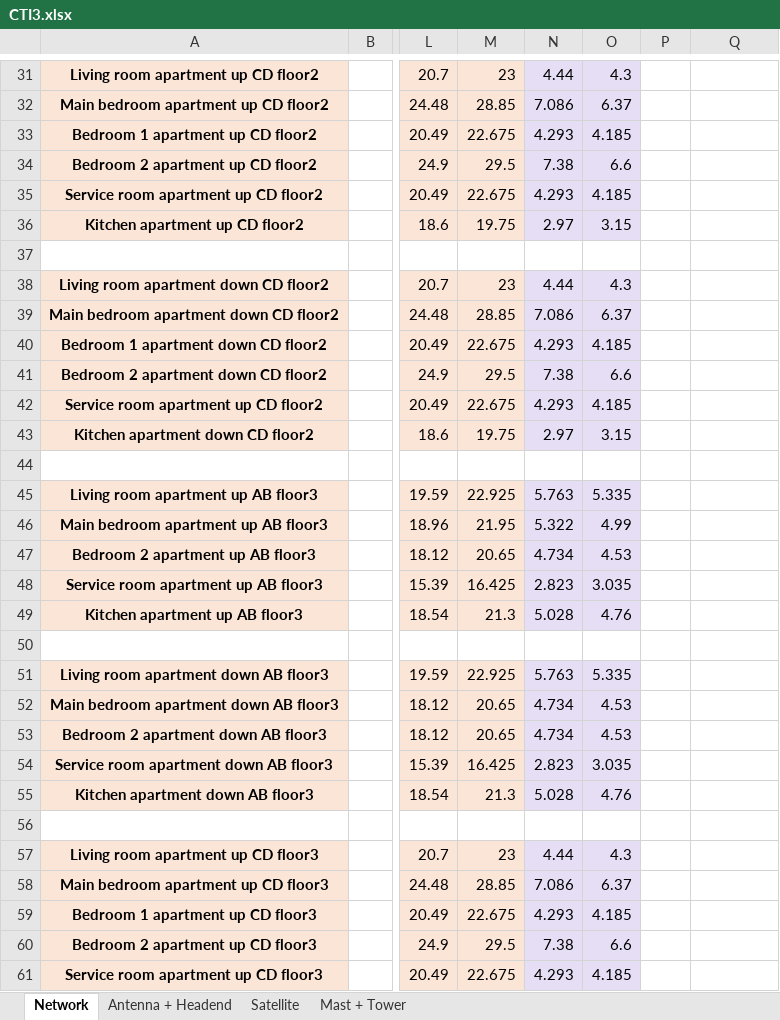
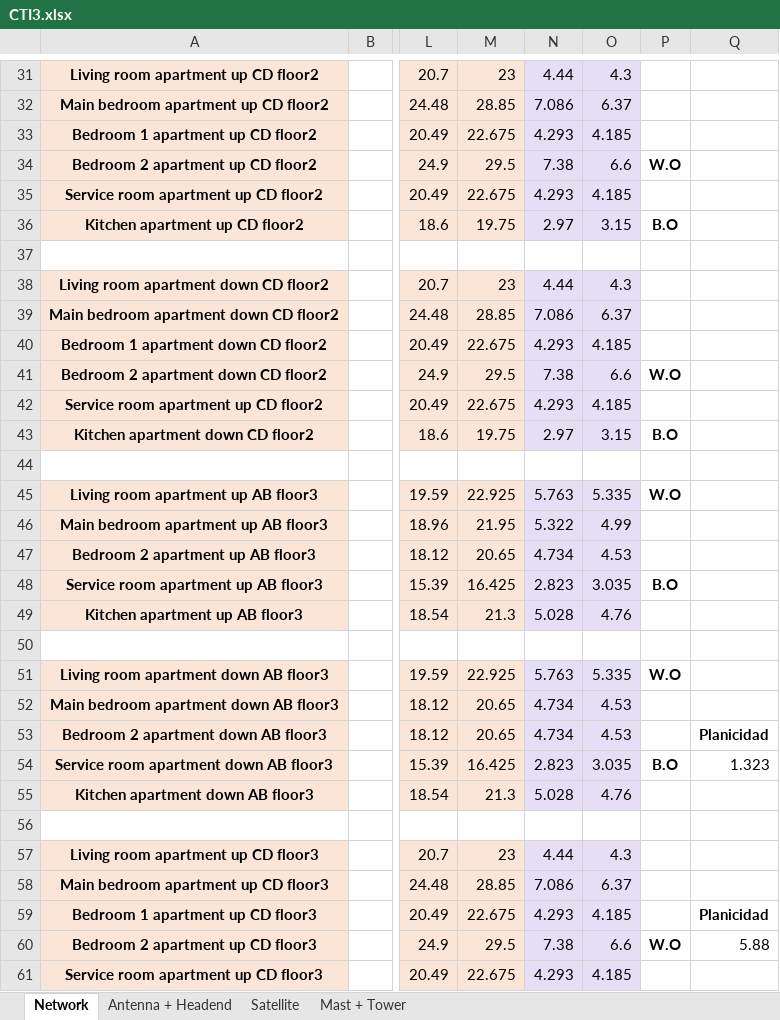
Before and after one commit to ARNTM/Todo_MUIT, an Excel workbook: 3C/ITSIT/CTI3.xlsx, sheet Network, drawn as a sheet; only a part is shown, gaps mark what is left out; values as stored, in another font and other column widths than the file's, no borders; the diff covers the shown part only; the diff names each change by its address in the sheet, - before the commit and + after, or states it on an @@ line.

Commit message:
Corrección errores

```diff
--- a/3C/ITSIT/CTI3.xlsx (sheet Network)
+++ b/3C/ITSIT/CTI3.xlsx (sheet Network)
-P34: (empty)
+P34: W.O
-P36: (empty)
+P36: B.O
-P41: (empty)
+P41: W.O
-P43: (empty)
+P43: B.O
-P45: (empty)
+P45: W.O
-P48: (empty)
+P48: B.O
-P51: (empty)
+P51: W.O
-Q53: (empty)
+Q53: Planicidad
-P54: (empty)
+P54: B.O
-Q54: (empty)
+Q54: 1.323
-Q59: (empty)
+Q59: Planicidad
-P60: (empty)
+P60: W.O
-Q60: (empty)
+Q60: 5.88
```
Also changed, not shown: 30 edited cells elsewhere in this sheet, sheet Antenna + Headend, formulas that keep their value.
